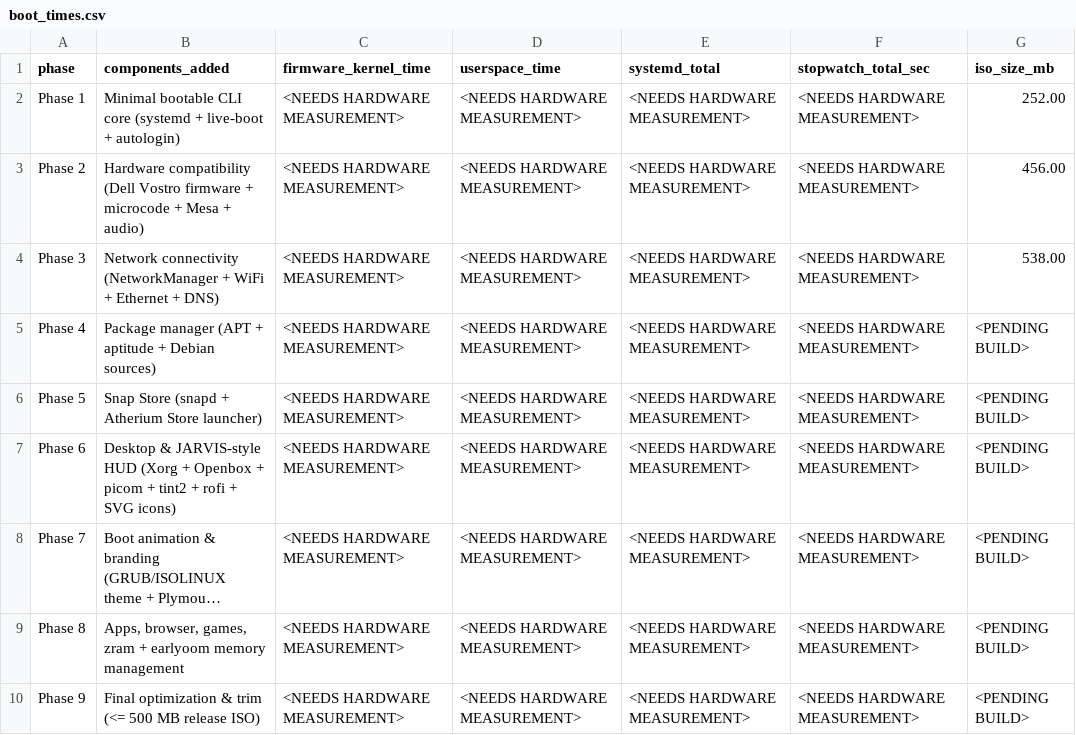
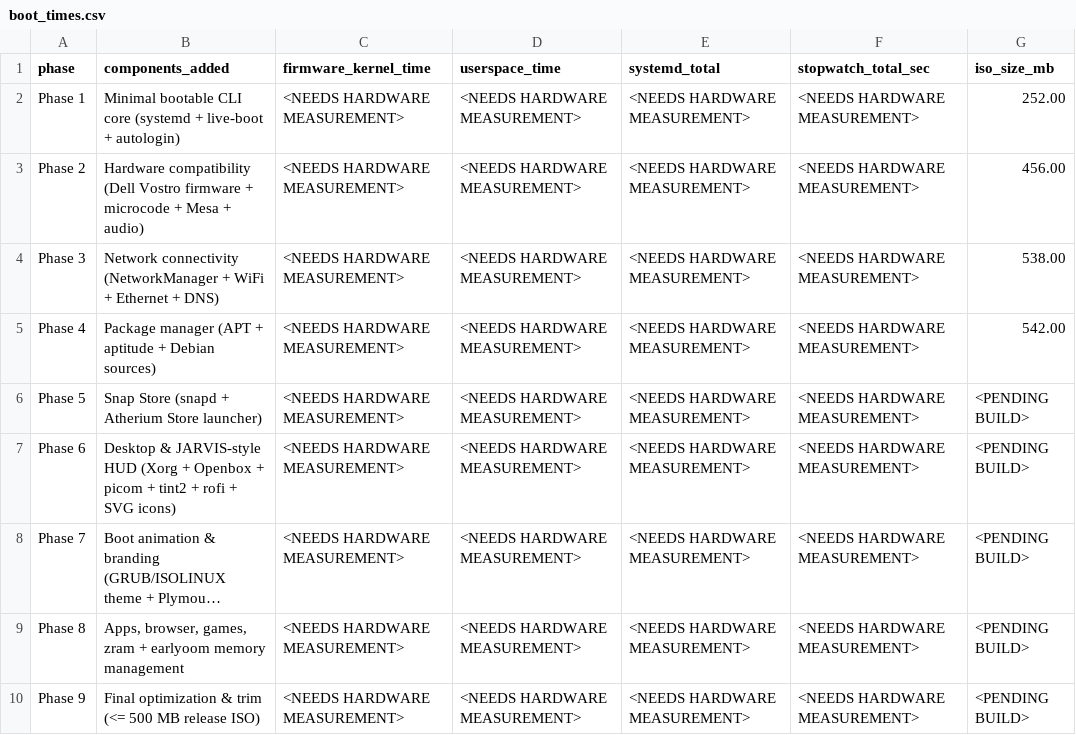
Before and after one commit to Shreyas-krato13/Atherium-X, a CSV file: docs/boot_times.csv, drawn as a sheet; long unchanged cells end in ….

Commit message:
Phase 4: APT & aptitude runtime package manager (542.00 MB / 700 MB)

```diff
--- a/docs/boot_times.csv
+++ b/docs/boot_times.csv
@@ -4,3 +4,3 @@ phase,components_added,firmware_kernel_time,userspace_time,systemd_total,stopwat
 "Phase 3","Network connectivity (NetworkManager + WiFi + Ethernet + DNS)","<NEEDS HARDWARE MEASUREMENT>","<NEEDS HARDWARE MEASUREMENT>","<NEEDS HARDWARE MEASUREMENT>","<NEEDS HARDWARE MEASUREMENT>","538.00"
-"Phase 4","Package manager (APT + aptitude + Debian sources)","<NEEDS HARDWARE MEASUREMENT>","<NEEDS HARDWARE MEASUREMENT>","<NEEDS HARDWARE MEASUREMENT>","<NEEDS HARDWARE MEASUREMENT>","<PENDING BUILD>"
+"Phase 4","Package manager (APT + aptitude + Debian sources)","<NEEDS HARDWARE MEASUREMENT>","<NEEDS HARDWARE MEASUREMENT>","<NEEDS HARDWARE MEASUREMENT>","<NEEDS HARDWARE MEASUREMENT>","542.00"
 "Phase 5","Snap Store (snapd + Atherium Store launcher)","<NEEDS HARDWARE MEASUREMENT>","<NEEDS HARDWARE MEASUREMENT>","<NEEDS HARDWARE MEASUREMENT>","<NEEDS HARDWARE MEASUREMENT>","<PENDING BUILD>"
```
Also changed, not shown: 5 other files.
